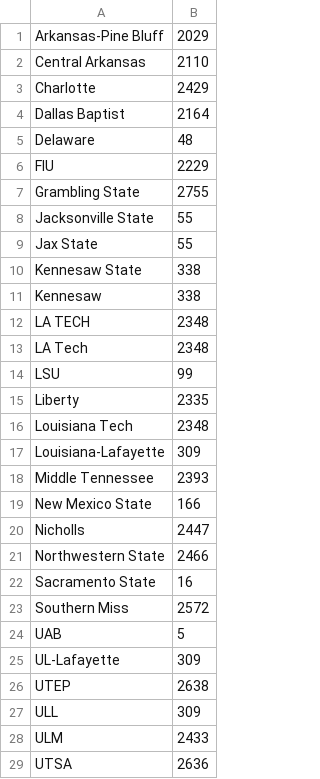
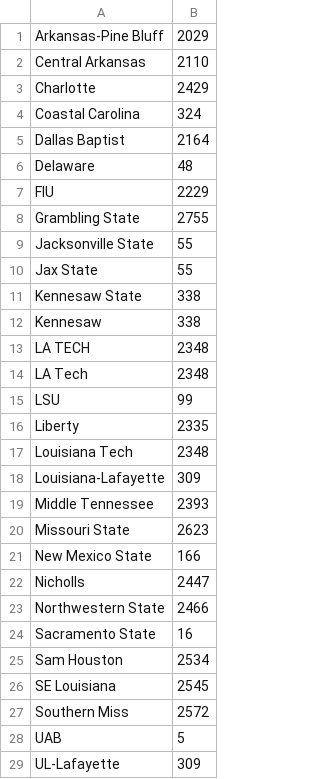
Before and after one commit to ntruppel/gtpdd, a CSV file: csv/espnTeamIDs.csv, drawn as a sheet; only a part is shown; the shorter side is filled out with more unchanged rows; the diff names each change by its address in the sheet, - before the commit and + after, or states it on an @@ line.

```diff
--- a/csv/espnTeamIDs.csv
+++ b/csv/espnTeamIDs.csv
+row 4: Coastal Carolina | 324
+row 20: Missouri State | 2623
+row 25: Sam Houston | 2534
+row 26: SE Louisiana | 2545
```
Also changed, not shown: 23 other files.
